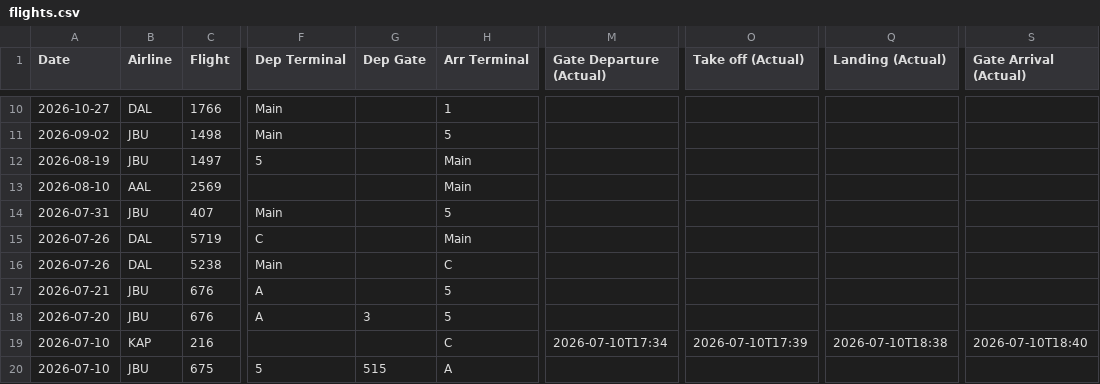
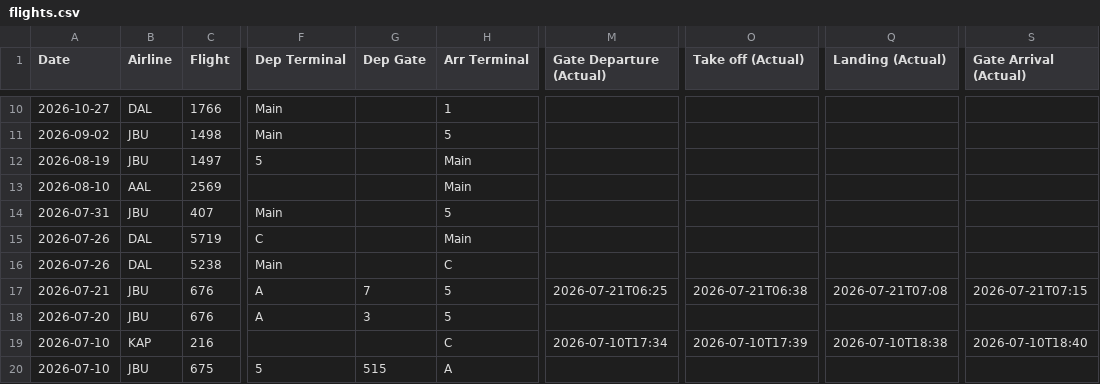
Before and after one commit to KovuTheHusky/kovu.dog, a CSV file: flights.csv, drawn as a sheet; only a part is shown, gaps mark what is left out; the diff names each change by its address in the sheet, - before the commit and + after, or states it on an @@ line.

Commit message:
Update flights

```diff
--- a/flights.csv
+++ b/flights.csv
-G17 (Dep Gate): (empty)
+G17 (Dep Gate): 7
-M17 (Gate Departure (Actual)): (empty)
+M17 (Gate Departure (Actual)): 2026-07-21T06:25
-O17 (Take off (Actual)): (empty)
+O17 (Take off (Actual)): 2026-07-21T06:38
-Q17 (Landing (Actual)): (empty)
+Q17 (Landing (Actual)): 2026-07-21T07:08
-S17 (Gate Arrival (Actual)): (empty)
+S17 (Gate Arrival (Actual)): 2026-07-21T07:15
```
